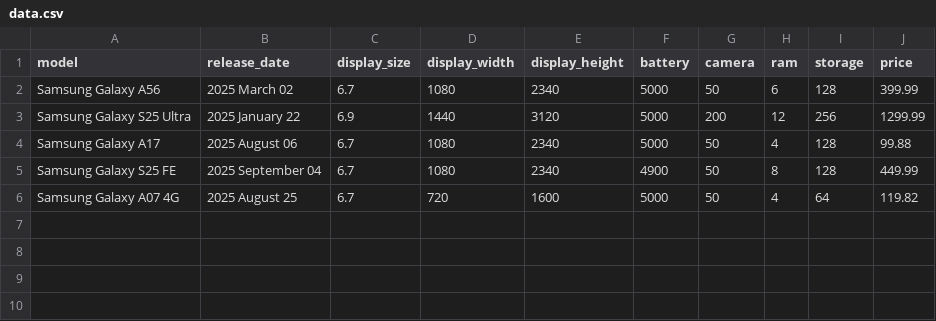
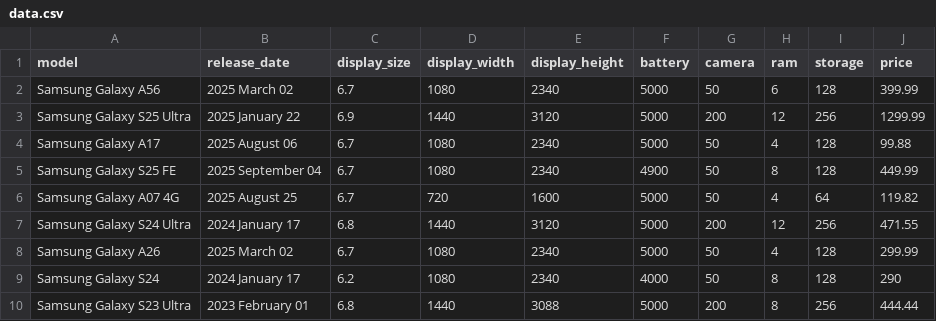
Before and after one commit to Ishmam-Zahin/Assignment, a CSV file: task2/data.csv, drawn as a sheet.

Commit message:
added more data

```diff
--- a/task2/data.csv
+++ b/task2/data.csv
@@ -6 +6,5 @@ Samsung Galaxy S25 FE,2025 September 04,6.7,1080,2340,4900,50,8,128,449.99
 Samsung Galaxy A07 4G,2025 August 25,6.7,720,1600,5000,50,4,64,119.82
+Samsung Galaxy S24 Ultra,2024 January 17,6.8,1440,3120,5000,200,12,256,471.55
+Samsung Galaxy A26,2025 March 02,6.7,1080,2340,5000,50,4,128,299.99
+Samsung Galaxy S24,2024 January 17,6.2,1080,2340,4000,50,8,128,290
+Samsung Galaxy S23 Ultra,2023 February 01,6.8,1440,3088,5000,200,8,256,444.44
```
